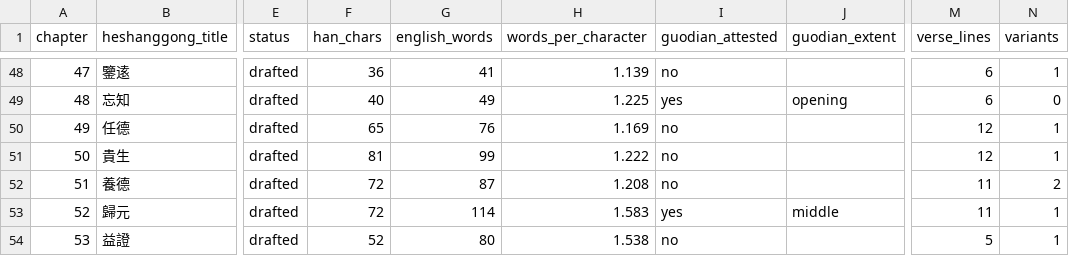
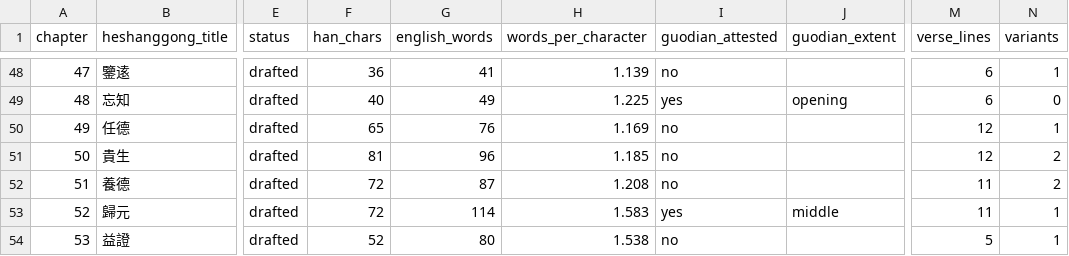
Before and after one commit to opencosmos-ai/taoteching, a CSV file: data/chapters.csv, drawn as a sheet; only a part is shown, gaps mark what is left out; the diff names each change by its address in the sheet, - before the commit and + after, or states it on an @@ line.

```diff
--- a/data/chapters.csv
+++ b/data/chapters.csv
-G51 (english_words): 99
+G51 (english_words): 96
-H51 (words_per_character): 1.222
+H51 (words_per_character): 1.185
-N51 (variants): 1
+N51 (variants): 2
```
Also changed, not shown: data/commentary.csv, data/lines.csv, 11 other files.
